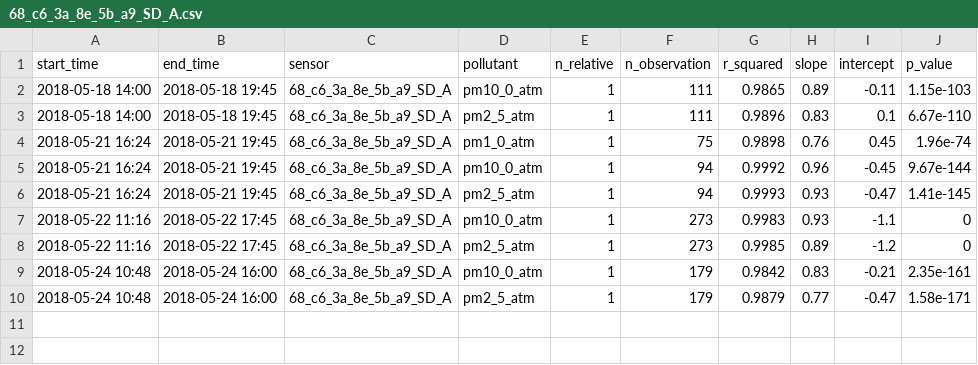
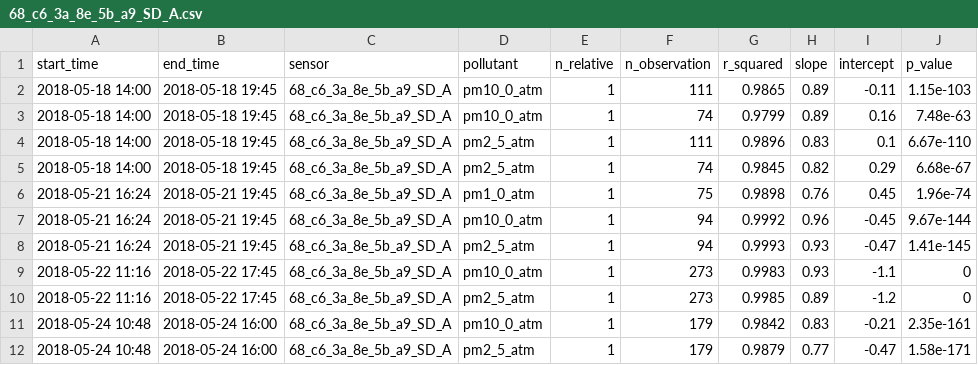
Before and after one commit to philiporlando/PurpleAirCalibrations, a CSV file: data/Output/68_c6_3a_8e_5b_a9_SD_A.csv, drawn as a sheet; the diff names each change by its address in the sheet, - before the commit and + after, or states it on an @@ line.

```diff
--- a/data/Output/68_c6_3a_8e_5b_a9_SD_A.csv
+++ b/data/Output/68_c6_3a_8e_5b_a9_SD_A.csv
+row 3: 2018-05-18 14:00 | 2018-05-18 19:45 | 68_c6_3a_8e_5b_a9_SD_A | pm10_0_atm | 1 | 74 | 0.9799 | 0.89 | 0.16 | 7.48e-63
+row 5: 2018-05-18 14:00 | 2018-05-18 19:45 | 68_c6_3a_8e_5b_a9_SD_A | pm2_5_atm | 1 | 74 | 0.9845 | 0.82 | 0.29 | 6.68e-67
```
Also changed, not shown: data/Output/60_1_94_58_9e_2d_SD_A.csv, data/Output/68_c6_3a_8e_a3_ca_SD_A.csv, 2 other files.
